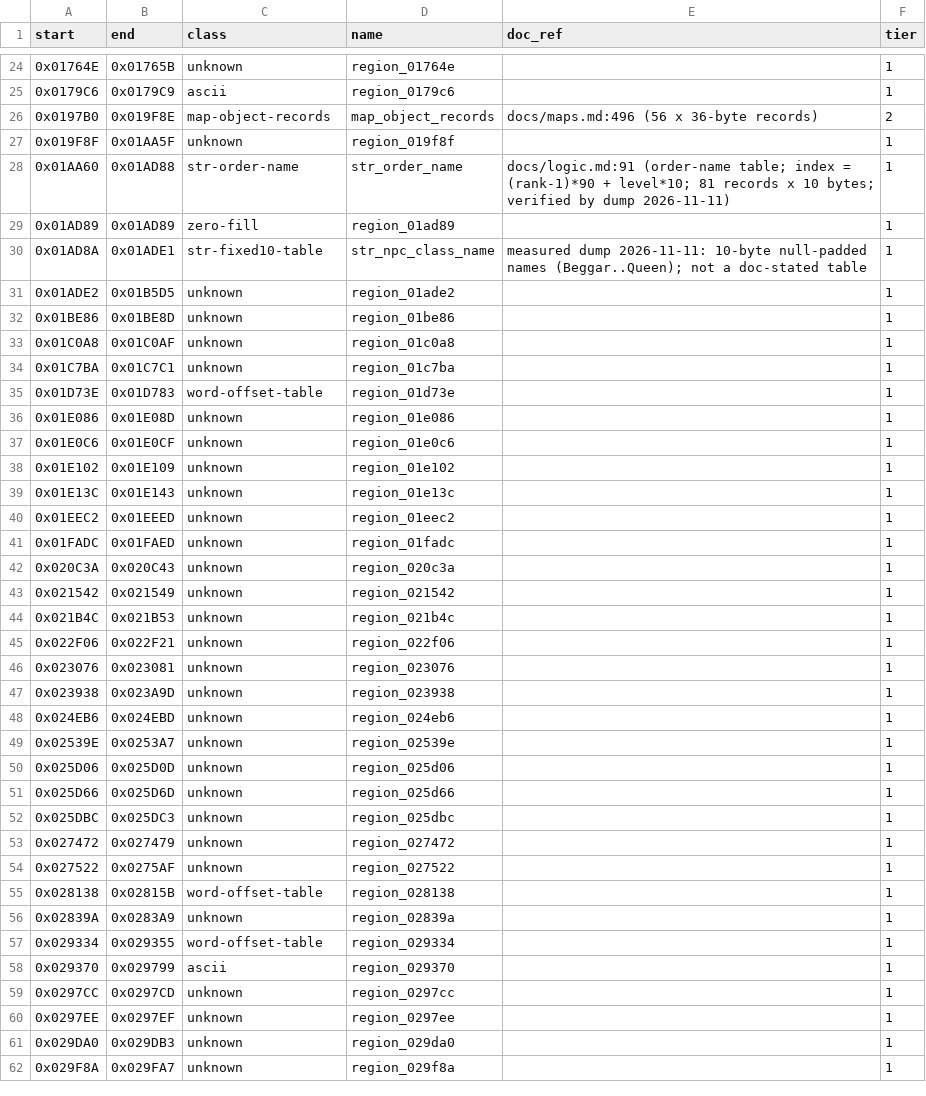
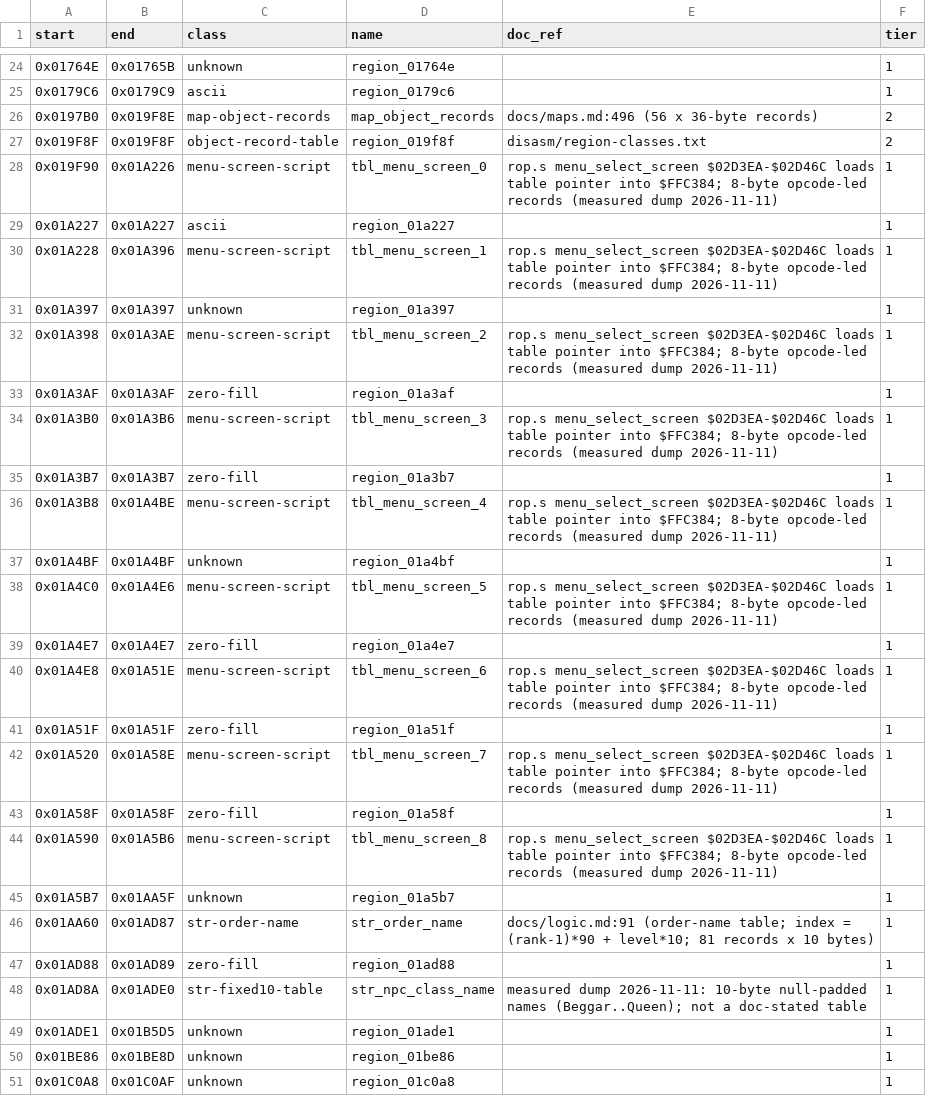
Before and after one commit to Dayset/RoPSegaMD16, a CSV file: disasm/regions.csv, drawn as a sheet; only a part is shown, gaps mark what is left out; the shorter side is filled out with more unchanged rows.

```diff
--- a/disasm/regions.csv
+++ b/disasm/regions.csv
@@ -26,7 +26,25 @@ start,end,class,name,doc_ref,tier
 0x0197B0,0x019F8E,map-object-records,map_object_records,docs/maps.md:496 (56 x 36-byte records),2
-0x019F8F,0x01AA5F,unknown,region_019f8f,,1
-0x01AA60,0x01AD88,str-order-name,str_order_name,docs/logic.md:91 (order-name table; index = (rank-1)*90 + level*10; 81 records x 10 bytes; verified by dump 2026-11-11),1
-0x01AD89,0x01AD89,zero-fill,region_01ad89,,1
-0x01AD8A,0x01ADE1,str-fixed10-table,str_npc_class_name,measured dump 2026-11-11: 10-byte null-padded names (Beggar..Queen); not a doc-stated table,1
-0x01ADE2,0x01B5D5,unknown,region_01ade2,,1
+0x019F8F,0x019F8F,object-record-table,region_019f8f,disasm/region-classes.txt,2
+0x019F90,0x01A226,menu-screen-script,tbl_menu_screen_0,rop.s menu_select_screen $02D3EA-$02D46C loads table pointer into $FFC384; 8-byte opcode-led records (measured dump 2026-11-11),1
+0x01A227,0x01A227,ascii,region_01a227,,1
+0x01A228,0x01A396,menu-screen-script,tbl_menu_screen_1,rop.s menu_select_screen $02D3EA-$02D46C loads table pointer into $FFC384; 8-byte opcode-led records (measured dump 2026-11-11),1
+0x01A397,0x01A397,unknown,region_01a397,,1
+0x01A398,0x01A3AE,menu-screen-script,tbl_menu_screen_2,rop.s menu_select_screen $02D3EA-$02D46C loads table pointer into $FFC384; 8-byte opcode-led records (measured dump 2026-11-11),1
+0x01A3AF,0x01A3AF,zero-fill,region_01a3af,,1
+0x01A3B0,0x01A3B6,menu-screen-script,tbl_menu_screen_3,rop.s menu_select_screen $02D3EA-$02D46C loads table pointer into $FFC384; 8-byte opcode-led records (measured dump 2026-11-11),1
+0x01A3B7,0x01A3B7,zero-fill,region_01a3b7,,1
+0x01A3B8,0x01A4BE,menu-screen-script,tbl_menu_screen_4,rop.s menu_select_screen $02D3EA-$02D46C loads table pointer into $FFC384; 8-byte opcode-led records (measured dump 2026-11-11),1
+0x01A4BF,0x01A4BF,unknown,region_01a4bf,,1
+0x01A4C0,0x01A4E6,menu-screen-script,tbl_menu_screen_5,rop.s menu_select_screen $02D3EA-$02D46C loads table pointer into $FFC384; 8-byte opcode-led records (measured dump 2026-11-11),1
+0x01A4E7,0x01A4E7,zero-fill,region_01a4e7,,1
+0x01A4E8,0x01A51E,menu-screen-script,tbl_menu_screen_6,rop.s menu_select_screen $02D3EA-$02D46C loads table pointer into $FFC384; 8-byte opcode-led records (measured dump 2026-11-11),1
+0x01A51F,0x01A51F,zero-fill,region_01a51f,,1
+0x01A520,0x01A58E,menu-screen-script,tbl_menu_screen_7,rop.s menu_select_screen $02D3EA-$02D46C loads table pointer into $FFC384; 8-byte opcode-led records (measured dump 2026-11-11),1
+0x01A58F,0x01A58F,zero-fill,region_01a58f,,1
+0x01A590,0x01A5B6,menu-screen-script,tbl_menu_screen_8,rop.s menu_select_screen $02D3EA-$02D46C loads table pointer into $FFC384; 8-byte opcode-led records (measured dump 2026-11-11),1
+0x01A5B7,0x01AA5F,unknown,region_01a5b7,,1
+0x01AA60,0x01AD87,str-order-name,str_order_name,docs/logic.md:91 (order-name table; index = (rank-1)*90 + level*10; 81 records x 10 bytes),1
+0x01AD88,0x01AD89,zero-fill,region_01ad88,,1
+0x01AD8A,0x01ADE0,str-fixed10-table,str_npc_class_name,measured dump 2026-11-11: 10-byte null-padded names (Beggar..Queen); not a doc-stated table,1
+0x01ADE1,0x01B5D5,unknown,region_01ade1,,1
 0x01BE86,0x01BE8D,unknown,region_01be86,,1
```
Also changed, not shown: disasm/doc_regions.csv, 2 other files.
